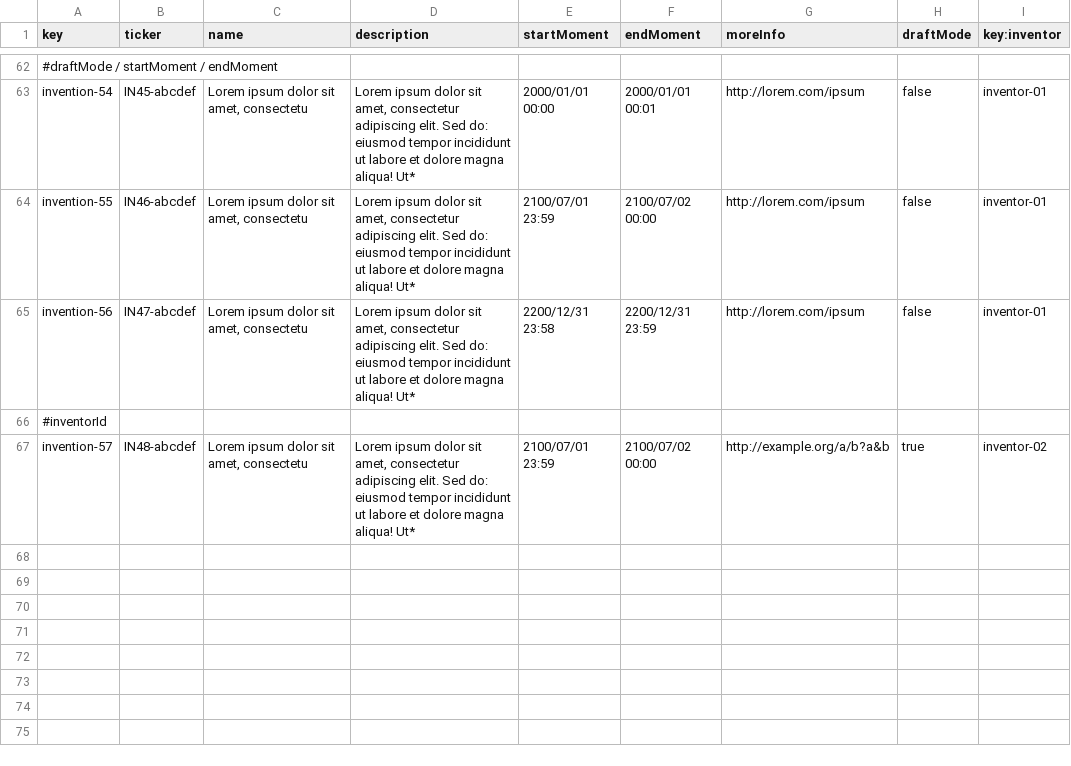
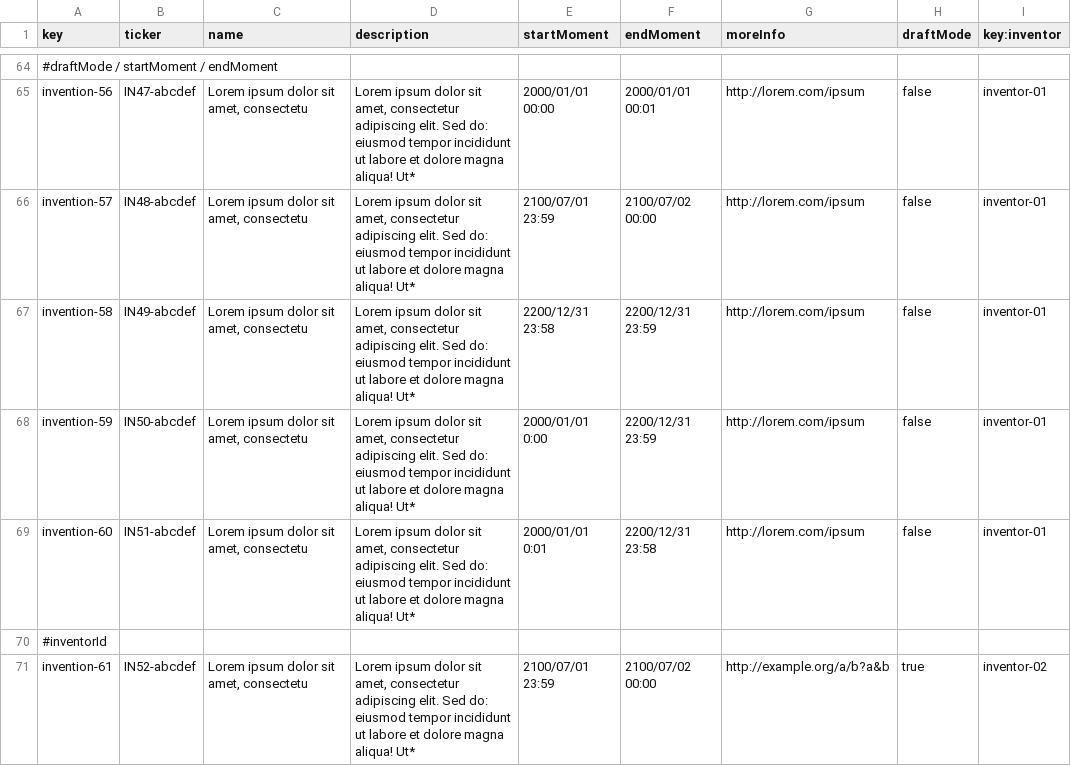
Before and after one commit to DP2-G055/Acme-Starters-C, a CSV file: src/main/resources/WEB-INF/data/sample/batch-01/invention.csv, drawn as a sheet; only a part is shown, gaps mark what is left out; addresses are those after the commit; the diff covers the shown part only; the diff names each change by its address in the sheet, - before the commit and + after, or states it on an @@ line.

```diff
--- a/src/main/resources/WEB-INF/data/sample/batch-01/invention.csv
+++ b/src/main/resources/WEB-INF/data/sample/batch-01/invention.csv
-A65 (key): invention-54
+A65 (key): invention-56
-B65 (ticker): IN45-abcdef
+B65 (ticker): IN47-abcdef
-A66 (key): invention-55
+A66 (key): invention-57
-B66 (ticker): IN46-abcdef
+B66 (ticker): IN48-abcdef
-A67 (key): invention-56
+A67 (key): invention-58
-B67 (ticker): IN47-abcdef
+B67 (ticker): IN49-abcdef
+row 68: invention-59 | IN50-abcdef | Lorem ipsum dolor sit amet, consectetu | Lorem ipsum dolor sit amet, consectetur adipiscing elit. Sed do: eiusmod tempor incididunt ut labore et dolore magna aliqua! Ut* | 2000/01/01 0:00 | 2200/12/31 23:59 | http://lorem.com/ipsum | false | inventor-01
+row 69: invention-60 | IN51-abcdef | Lorem ipsum dolor sit amet, consectetu | Lorem ipsum dolor sit amet, consectetur adipiscing elit. Sed do: eiusmod tempor incididunt ut labore et dolore magna aliqua! Ut* | 2000/01/01 0:01 | 2200/12/31 23:58 | http://lorem.com/ipsum | false | inventor-01
-A71 (key): invention-57
+A71 (key): invention-61
-B71 (ticker): IN48-abcdef
+B71 (ticker): IN52-abcdef
```
Also changed, not shown: 5 added rows, 3 removed rows and 22 edited cells elsewhere in this file, src/main/resources/WEB-INF/data/errata/batch-01/invention.csv, src/main/resources/WEB-INF/data/errata/batch-01/part.csv, 1 other file.
